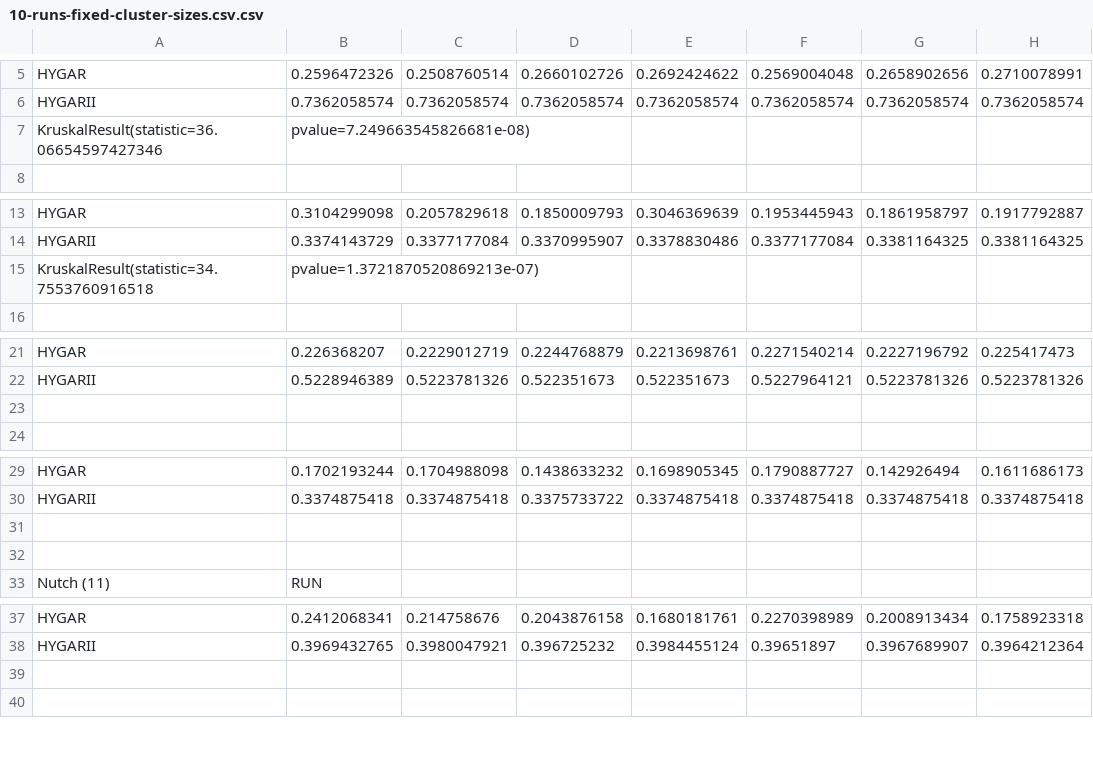
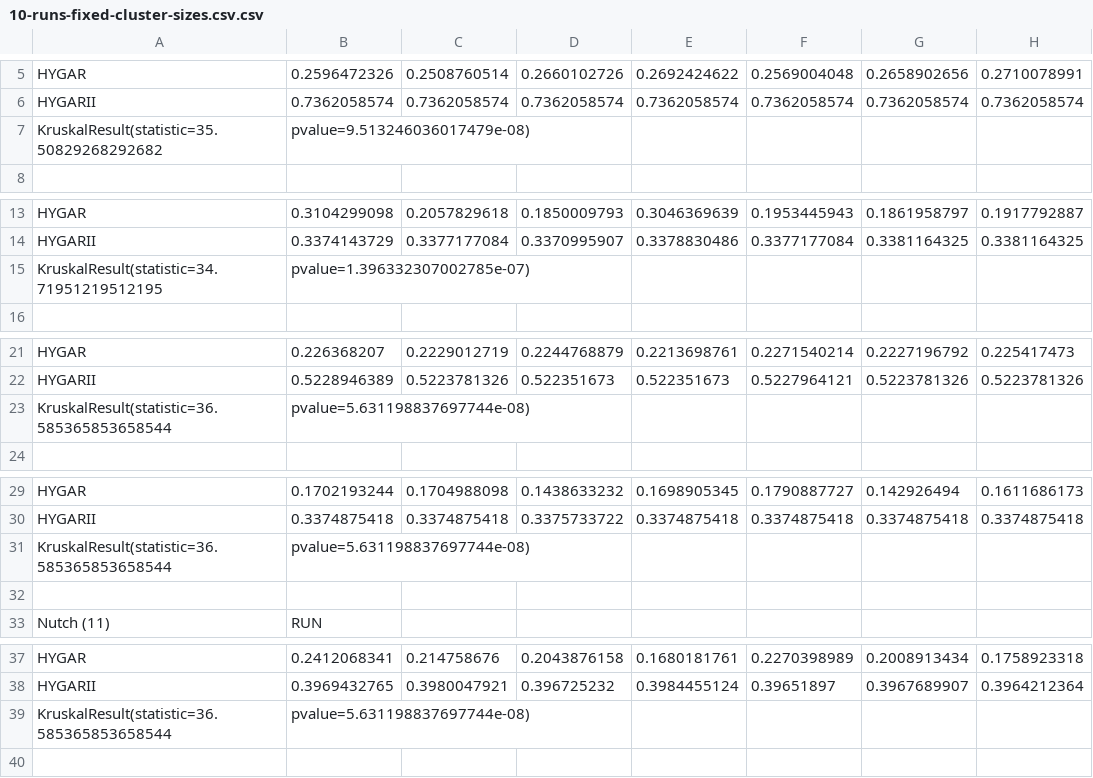
Before and after one commit to hasansozer/MOSARCH, a CSV file: results/average-of-10-runs/10-runs-fixed-cluster-sizes.csv.csv, drawn as a sheet; only a part is shown, gaps mark what is left out; removed rows and columns are numbered as before the commit, all else as after; rows hold the shown columns only; the diff covers the shown part only; the diff names each change by its address in the sheet, - before the commit and + after, or states it on an @@ line.

```diff
--- a/results/average-of-10-runs/10-runs-fixed-cluster-sizes.csv.csv
+++ b/results/average-of-10-runs/10-runs-fixed-cluster-sizes.csv.csv
-row 7: KruskalResult(statistic=36.06654597427346 | pvalue=7.249663545826681e-08)
+row 7: KruskalResult(statistic=35.50829268292682 | pvalue=9.513246036017479e-08)
-A15: KruskalResult(statistic=34.7553760916518
+A15: KruskalResult(statistic=34.71951219512195
-B15: pvalue=1.3721870520869213e-07)
+B15: pvalue=1.396332307002785e-07)
-row 23: (empty)
+row 23: KruskalResult(statistic=36.585365853658544 | pvalue=5.631198837697744e-08)
-row 31: (empty)
+row 31: KruskalResult(statistic=36.585365853658544 | pvalue=5.631198837697744e-08)
-row 39: (empty)
+row 39: KruskalResult(statistic=36.585365853658544 | pvalue=5.631198837697744e-08)
```
Also changed, not shown: 1 added row and 2 edited cells elsewhere in this file.
